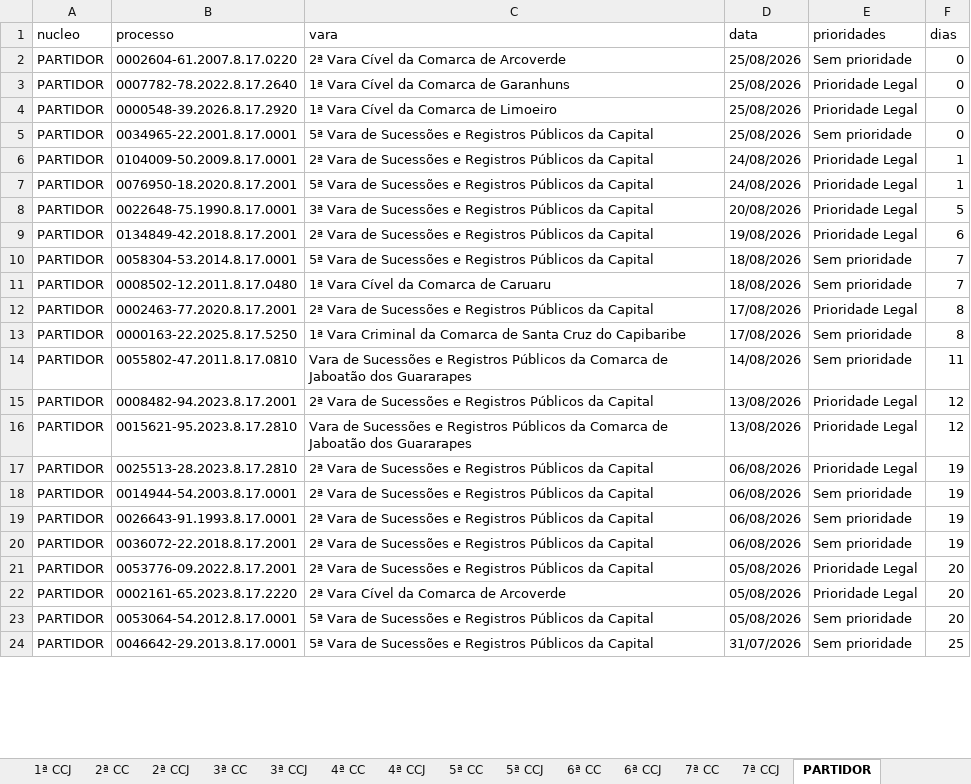
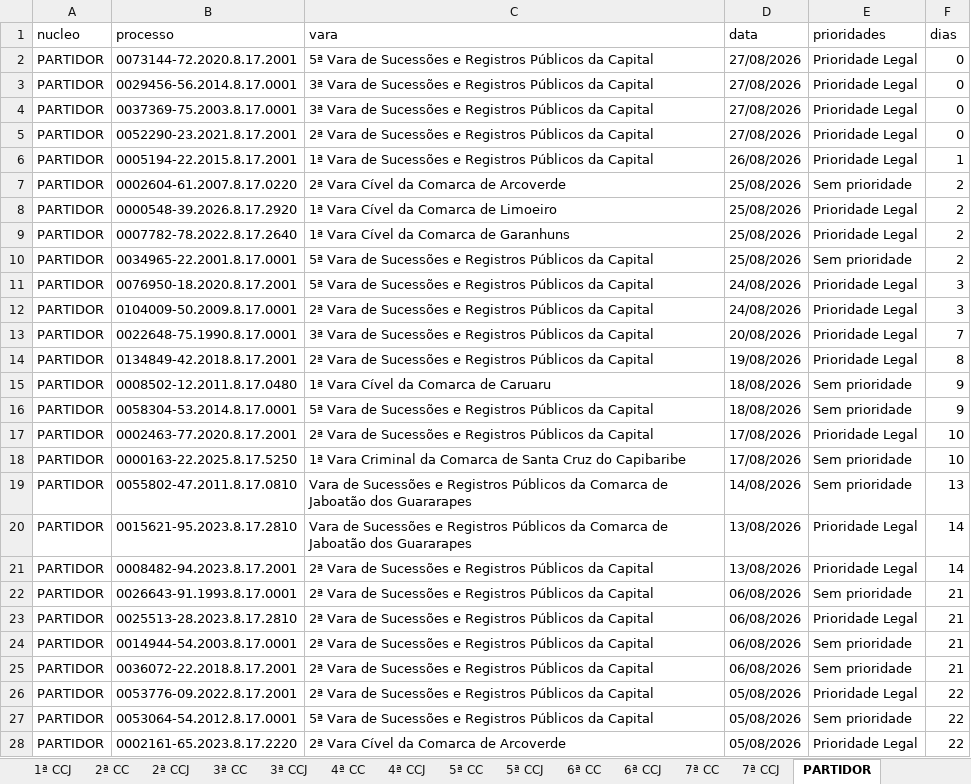
Before and after one commit to Fasri/Pipeline_tjpe_contado, an Excel workbook: data_transform/final_tempo_real.xlsx, sheet PARTIDOR, drawn as a sheet; only a part is shown; values as stored, in another font and other column widths than the file's, no borders; removed rows and columns are numbered as before the commit, all else as after; the diff covers the shown part only; the diff names each change by its address in the sheet, - before the commit and + after, or states it on an @@ line.

```diff
--- a/data_transform/final_tempo_real.xlsx (sheet PARTIDOR)
+++ b/data_transform/final_tempo_real.xlsx (sheet PARTIDOR)
+row 2: PARTIDOR | 0073144-72.2020.8.17.2001 | 5ª Vara de Sucessões e Registros Públicos da Capital | 27/08/2026 | Prioridade Legal | 0
+row 3: PARTIDOR | 0029456-56.2014.8.17.0001 | 3ª Vara de Sucessões e Registros Públicos da Capital | 27/08/2026 | Prioridade Legal | 0
+row 4: PARTIDOR | 0037369-75.2003.8.17.0001 | 3ª Vara de Sucessões e Registros Públicos da Capital | 27/08/2026 | Prioridade Legal | 0
+row 5: PARTIDOR | 0052290-23.2021.8.17.2001 | 2ª Vara de Sucessões e Registros Públicos da Capital | 27/08/2026 | Prioridade Legal | 0
+row 6: PARTIDOR | 0005194-22.2015.8.17.2001 | 1ª Vara de Sucessões e Registros Públicos da Capital | 26/08/2026 | Prioridade Legal | 1
-F7 (dias): 0
+F7 (dias): 2
-row 3: PARTIDOR | 0007782-78.2022.8.17.2640 | 1ª Vara Cível da Comarca de Garanhuns | 25/08/2026 | Prioridade Legal | 0
-F8 (dias): 0
+F8 (dias): 2
+row 9: PARTIDOR | 0007782-78.2022.8.17.2640 | 1ª Vara Cível da Comarca de Garanhuns | 25/08/2026 | Prioridade Legal | 2
-F10 (dias): 0
+F10 (dias): 2
-row 6: PARTIDOR | 0104009-50.2009.8.17.0001 | 2ª Vara de Sucessões e Registros Públicos da Capital | 24/08/2026 | Prioridade Legal | 1
-F11 (dias): 1
+F11 (dias): 3
+row 12: PARTIDOR | 0104009-50.2009.8.17.0001 | 2ª Vara de Sucessões e Registros Públicos da Capital | 24/08/2026 | Prioridade Legal | 3
-F13 (dias): 5
+F13 (dias): 7
-F14 (dias): 6
+F14 (dias): 8
-row 10: PARTIDOR | 0058304-53.2014.8.17.0001 | 5ª Vara de Sucessões e Registros Públicos da Capital | 18/08/2026 | Sem prioridade | 7
-F15 (dias): 7
+F15 (dias): 9
+row 16: PARTIDOR | 0058304-53.2014.8.17.0001 | 5ª Vara de Sucessões e Registros Públicos da Capital | 18/08/2026 | Sem prioridade | 9
-F17:F18 (dias): 8
+F17:F18 (dias): 10
-F19 (dias): 11
+F19 (dias): 13
-row 15: PARTIDOR | 0008482-94.2023.8.17.2001 | 2ª Vara de Sucessões e Registros Públicos da Capital | 13/08/2026 | Prioridade Legal | 12
-F20 (dias): 12
+F20 (dias): 14
+row 21: PARTIDOR | 0008482-94.2023.8.17.2001 | 2ª Vara de Sucessões e Registros Públicos da Capital | 13/08/2026 | Prioridade Legal | 14
+row 22: PARTIDOR | 0026643-91.1993.8.17.0001 | 2ª Vara de Sucessões e Registros Públicos da Capital | 06/08/2026 | Sem prioridade | 21
-F23:F24 (dias): 19
+F23:F24 (dias): 21
-row 19: PARTIDOR | 0026643-91.1993.8.17.0001 | 2ª Vara de Sucessões e Registros Públicos da Capital | 06/08/2026 | Sem prioridade | 19
-F25 (dias): 19
+F25 (dias): 21
-F26 (dias): 20
+F26 (dias): 22
-row 22: PARTIDOR | 0002161-65.2023.8.17.2220 | 2ª Vara Cível da Comarca de Arcoverde | 05/08/2026 | Prioridade Legal | 20
-F27 (dias): 20
+F27 (dias): 22
-row 24: PARTIDOR | 0046642-29.2013.8.17.0001 | 5ª Vara de Sucessões e Registros Públicos da Capital | 31/07/2026 | Sem prioridade | 25
+row 28: PARTIDOR | 0002161-65.2023.8.17.2220 | 2ª Vara Cível da Comarca de Arcoverde | 05/08/2026 | Prioridade Legal | 22
```
Also changed, not shown: 1 added row, 2 removed rows and 3 edited cells elsewhere in this sheet, sheet 1ª CC, sheet CONSOLIDADO, sheet 7ª CCJ, sheet 3ª CC, sheet 2ª CCJ, sheet 1ª CCJ, 10 more sheets, data_transform/Consolidado.xlsx, data_transform/quantidade_processos.xlsx, 9 other files.
